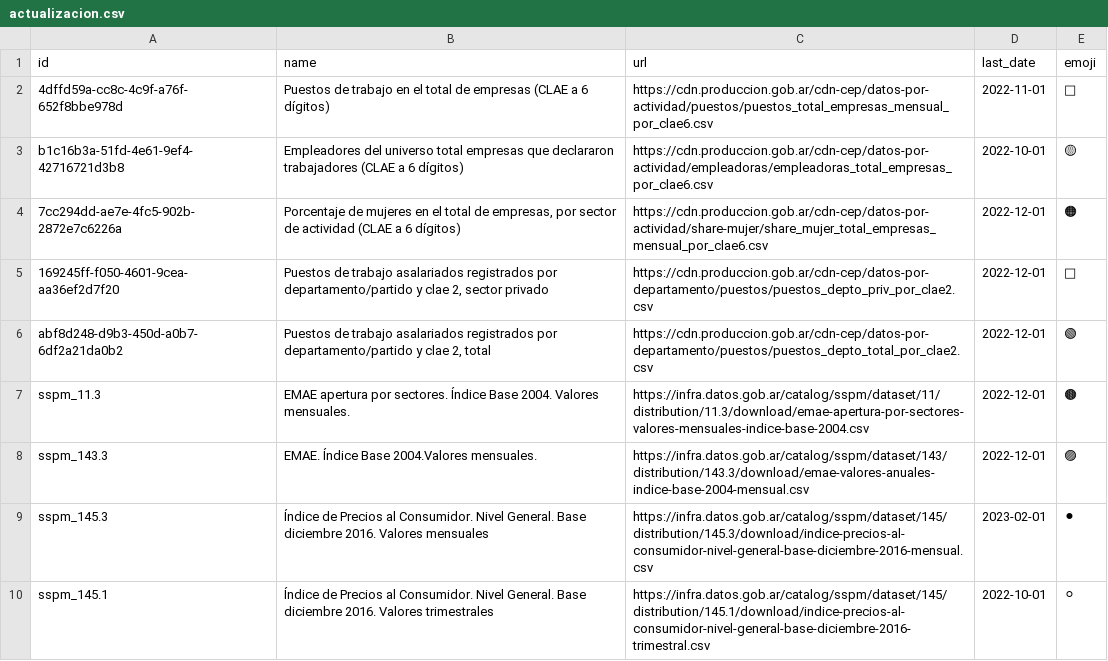
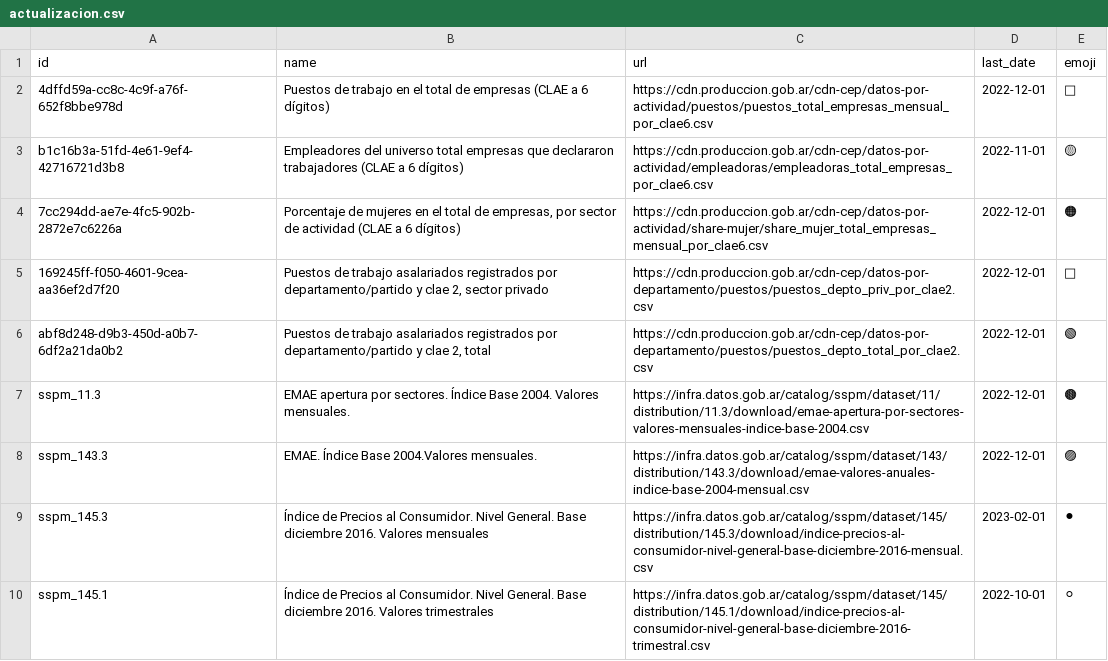
Before and after one commit to dnme-minturdep/sintIA_consultas, a CSV file: 01-rscript/actualizacion.csv, drawn as a sheet.

```diff
--- a/01-rscript/actualizacion.csv
+++ b/01-rscript/actualizacion.csv
@@ -1,4 +1,4 @@
 id,name,url,last_date,emoji
-4dffd59a-cc8c-4c9f-a76f-652f8bbe978d,Puestos de trabajo en el total de empresas (CLAE a 6 dígitos),https://cdn.produccion.gob.ar/cdn-cep/datos-por-actividad/puestos/puestos_total_empresas_mensual_por_clae6.csv,2022-11-01,🔴
-b1c16b3a-51fd-4e61-9ef4-42716721d3b8,Empleadores del universo total empresas que declararon trabajadores (CLAE a 6 dígitos),https://cdn.produccion.gob.ar/cdn-cep/datos-por-actividad/empleadoras/empleadoras_total_empresas_por_clae6.csv,2022-10-01,🟡
+4dffd59a-cc8c-4c9f-a76f-652f8bbe978d,Puestos de trabajo en el total de empresas (CLAE a 6 dígitos),https://cdn.produccion.gob.ar/cdn-cep/datos-por-actividad/puestos/puestos_total_empresas_mensual_por_clae6.csv,2022-12-01,🔴
+b1c16b3a-51fd-4e61-9ef4-42716721d3b8,Empleadores del universo total empresas que declararon trabajadores (CLAE a 6 dígitos),https://cdn.produccion.gob.ar/cdn-cep/datos-por-actividad/empleadoras/empleadoras_total_empresas_por_clae6.csv,2022-11-01,🟡
 7cc294dd-ae7e-4fc5-902b-2872e7c6226a,"Porcentaje de mujeres en el total de empresas, por sector de actividad (CLAE a 6 dígitos)",https://cdn.produccion.gob.ar/cdn-cep/datos-por-actividad/share-mujer/share_mujer_total_empresas_mensual_por_clae6.csv,2022-12-01,🟠
```
